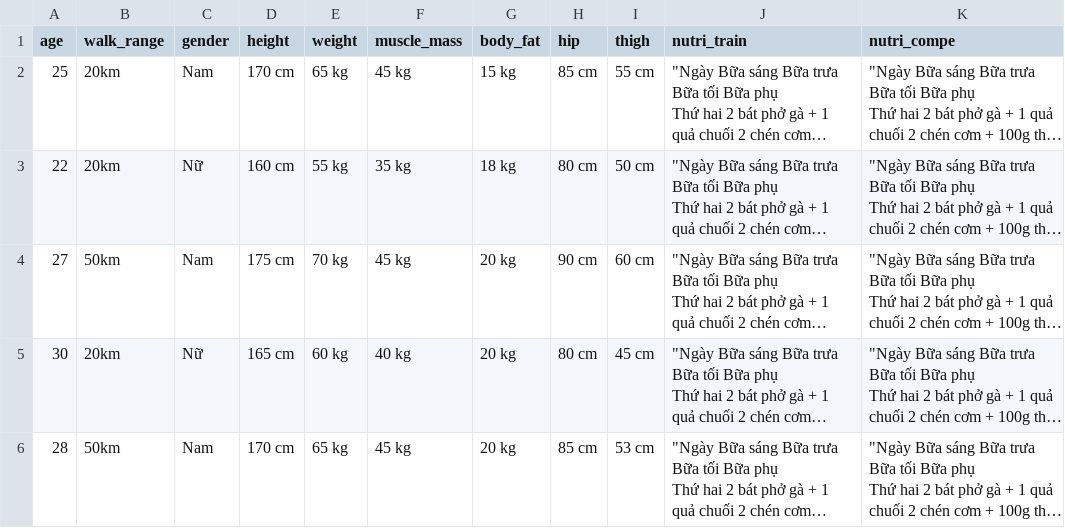
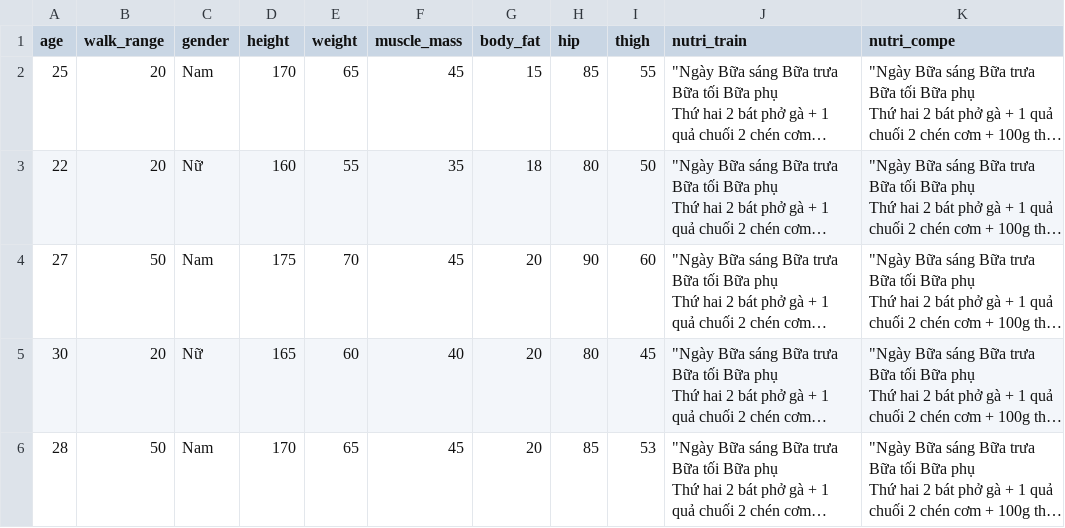
Before and after one commit to HieuAnh87/newpj, a CSV file: jump/walk.csv, drawn as a sheet; only a part is shown; long unchanged cells end in …; the diff covers the shown part only; the diff names each change by its address in the sheet, - before the commit and + after, or states it on an @@ line.

Commit message:
Add files via upload

```diff
--- a/jump/walk.csv
+++ b/jump/walk.csv
-B2:B3 (walk_range): 20km
+B2:B3 (walk_range): 20
-D2 (height): 170 cm
+D2 (height): 170
-E2 (weight): 65 kg
+E2 (weight): 65
-F2 (muscle_mass): 45 kg
+F2 (muscle_mass): 45
-G2 (body_fat): 15 kg
+G2 (body_fat): 15
-H2 (hip): 85 cm
+H2 (hip): 85
-I2 (thigh): 55 cm
+I2 (thigh): 55
-D3 (height): 160 cm
+D3 (height): 160
-E3 (weight): 55 kg
+E3 (weight): 55
-F3 (muscle_mass): 35 kg
+F3 (muscle_mass): 35
-G3 (body_fat): 18 kg
+G3 (body_fat): 18
-H3 (hip): 80 cm
+H3 (hip): 80
-I3 (thigh): 50 cm
+I3 (thigh): 50
-B4 (walk_range): 50km
+B4 (walk_range): 50
-D4 (height): 175 cm
+D4 (height): 175
-E4 (weight): 70 kg
+E4 (weight): 70
-F4 (muscle_mass): 45 kg
+F4 (muscle_mass): 45
-G4:G6 (body_fat): 20 kg
+G4:G6 (body_fat): 20
-H4 (hip): 90 cm
+H4 (hip): 90
-I4 (thigh): 60 cm
+I4 (thigh): 60
-B5 (walk_range): 20km
+B5 (walk_range): 20
-D5 (height): 165 cm
+D5 (height): 165
-E5 (weight): 60 kg
+E5 (weight): 60
-F5 (muscle_mass): 40 kg
+F5 (muscle_mass): 40
-H5 (hip): 80 cm
+H5 (hip): 80
-I5 (thigh): 45 cm
+I5 (thigh): 45
-B6 (walk_range): 50km
+B6 (walk_range): 50
-D6 (height): 170 cm
+D6 (height): 170
-E6 (weight): 65 kg
+E6 (weight): 65
-F6 (muscle_mass): 45 kg
+F6 (muscle_mass): 45
-H6 (hip): 85 cm
+H6 (hip): 85
-I6 (thigh): 53 cm
+I6 (thigh): 53
```
Also changed, not shown: 28 edited cells elsewhere in this file.
